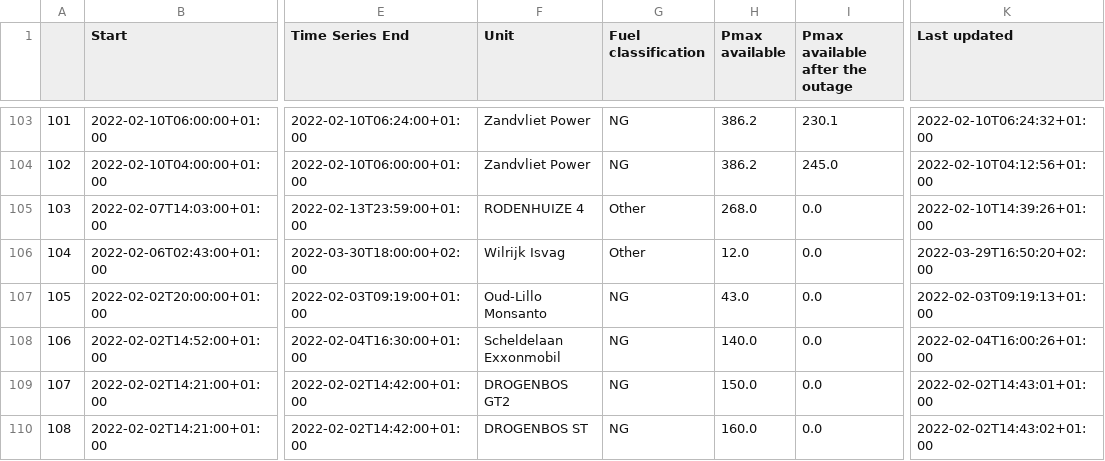
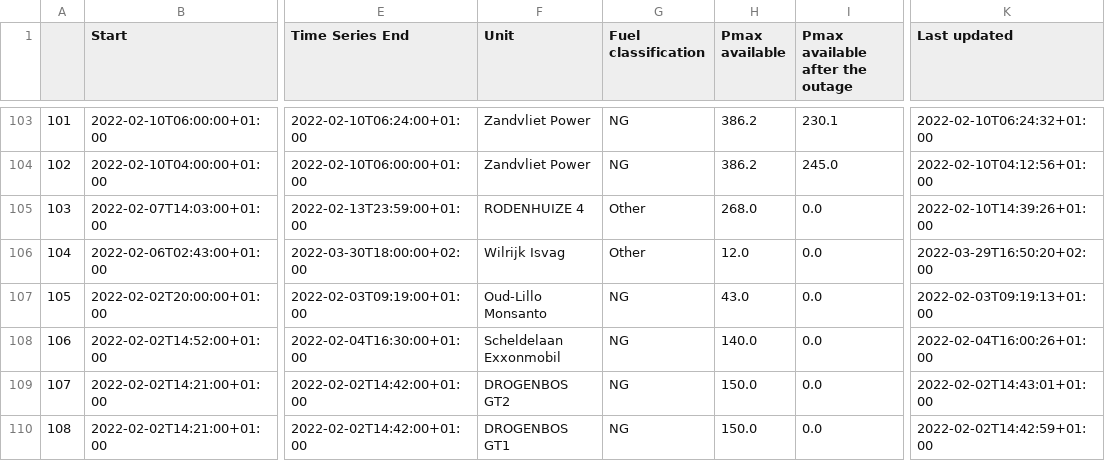
Before and after one commit to journinho/elia-opendata, a CSV file: Unplanned_unavailibilities.csv, drawn as a sheet; only a part is shown, gaps mark what is left out; the diff covers the shown part only; the diff names each change by its address in the sheet, - before the commit and + after, or states it on an @@ line.

```diff
--- a/Unplanned_unavailibilities.csv
+++ b/Unplanned_unavailibilities.csv
-F110 (Unit): DROGENBOS ST
+F110 (Unit): DROGENBOS GT1
-H110 (Pmax available): 160.0
+H110 (Pmax available): 150.0
-K110 (Last updated): 2022-02-02T14:43:02+01:00
+K110 (Last updated): 2022-02-02T14:42:59+01:00
```
Also changed, not shown: 115 edited cells elsewhere in this file.
